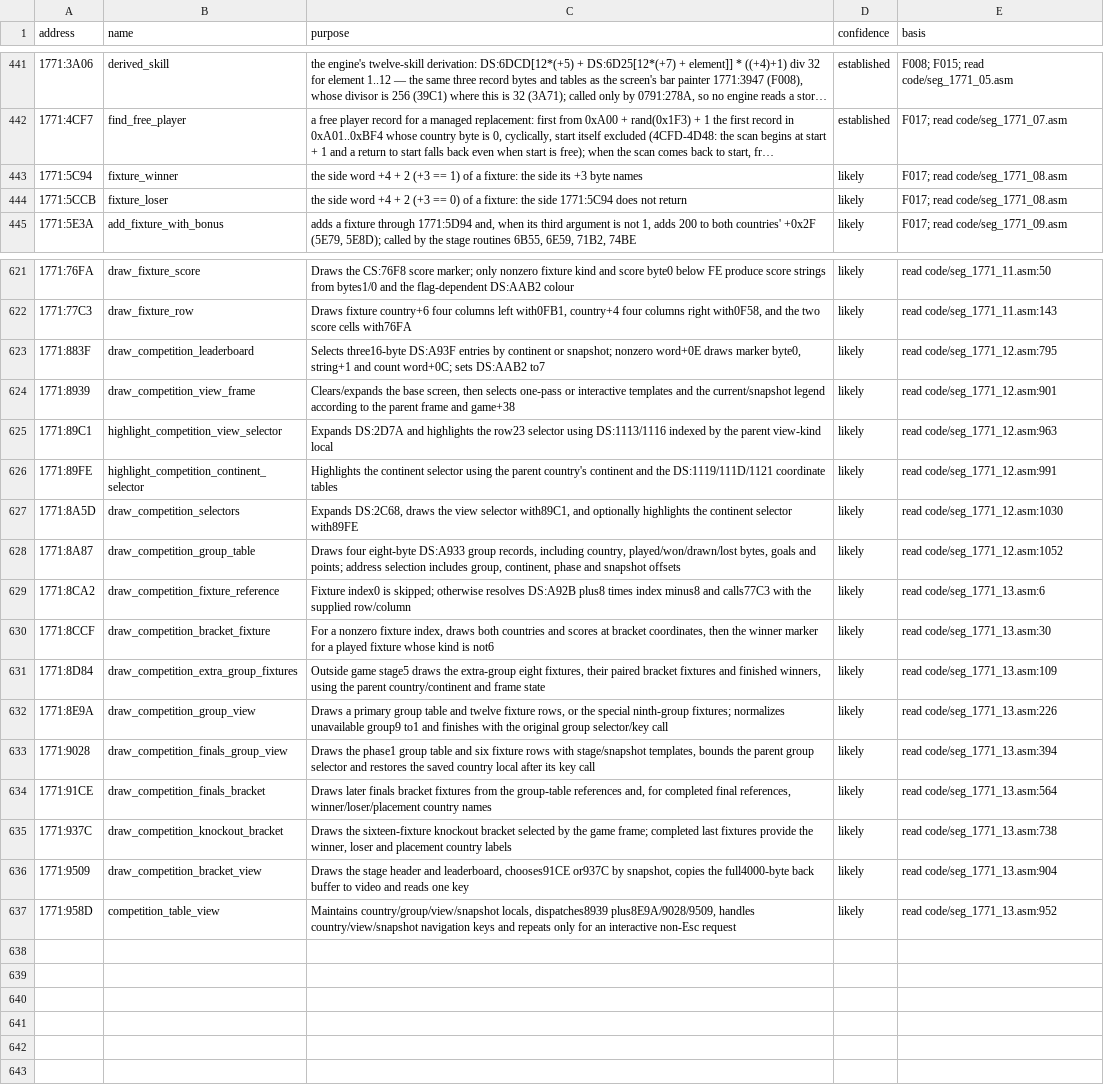
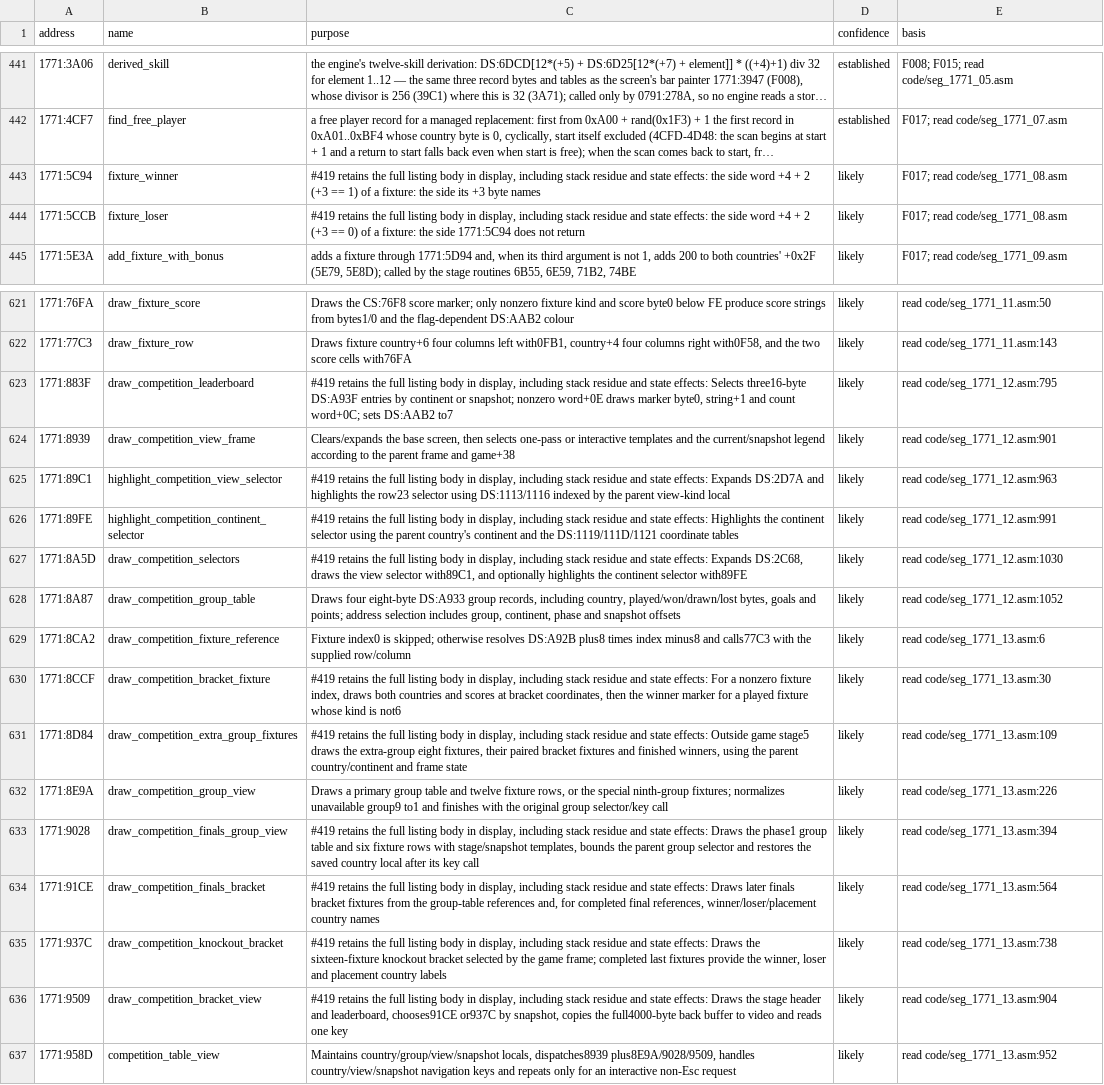
Before and after one commit to diegoami/goal2-archaeology, a TSV file: static/goal-exe/annotations/routines.tsv, drawn as a sheet; only a part is shown, gaps mark what is left out; long unchanged cells end in …; the diff names each change by its address in the sheet, - before the commit and + after, or states it on an @@ line.

Commit message:
fix(419): retain finals table routines and add pinned stage-eight fixture

```diff
--- a/static/goal-exe/annotations/routines.tsv
+++ b/static/goal-exe/annotations/routines.tsv
-C443 (purpose): the side…
+C443 (purpose): #419 retains the full listing body in display, including stack residue and state effects: the side…
-C444 (purpose): the side…
+C444 (purpose): #419 retains the full listing body in display, including stack residue and state effects: the side…
-C623 (purpose): Selects three16-byte…
+C623 (purpose): #419 retains the full listing body in display, including stack residue and state effects: Selects three16-byte…
-C625 (purpose): Expands DS:2D7A…
+C625 (purpose): #419 retains the full listing body in display, including stack residue and state effects: Expands DS:2D7A…
-C626 (purpose): Highlights the…
+C626 (purpose): #419 retains the full listing body in display, including stack residue and state effects: Highlights the…
-C627 (purpose): Expands DS:2C68,…
+C627 (purpose): #419 retains the full listing body in display, including stack residue and state effects: Expands DS:2C68,…
-C630 (purpose): For a…
+C630 (purpose): #419 retains the full listing body in display, including stack residue and state effects: For a…
-C631 (purpose): Outside game…
+C631 (purpose): #419 retains the full listing body in display, including stack residue and state effects: Outside game…
-C633 (purpose): Draws the…
+C633 (purpose): #419 retains the full listing body in display, including stack residue and state effects: Draws the…
-C634 (purpose): Draws later…
+C634 (purpose): #419 retains the full listing body in display, including stack residue and state effects: Draws later…
-C635 (purpose): Draws the…
+C635 (purpose): #419 retains the full listing body in display, including stack residue and state effects: Draws the…
-C636 (purpose): Draws the…
+C636 (purpose): #419 retains the full listing body in display, including stack residue and state effects: Draws the…
```
Also changed, not shown: 42 other files.
